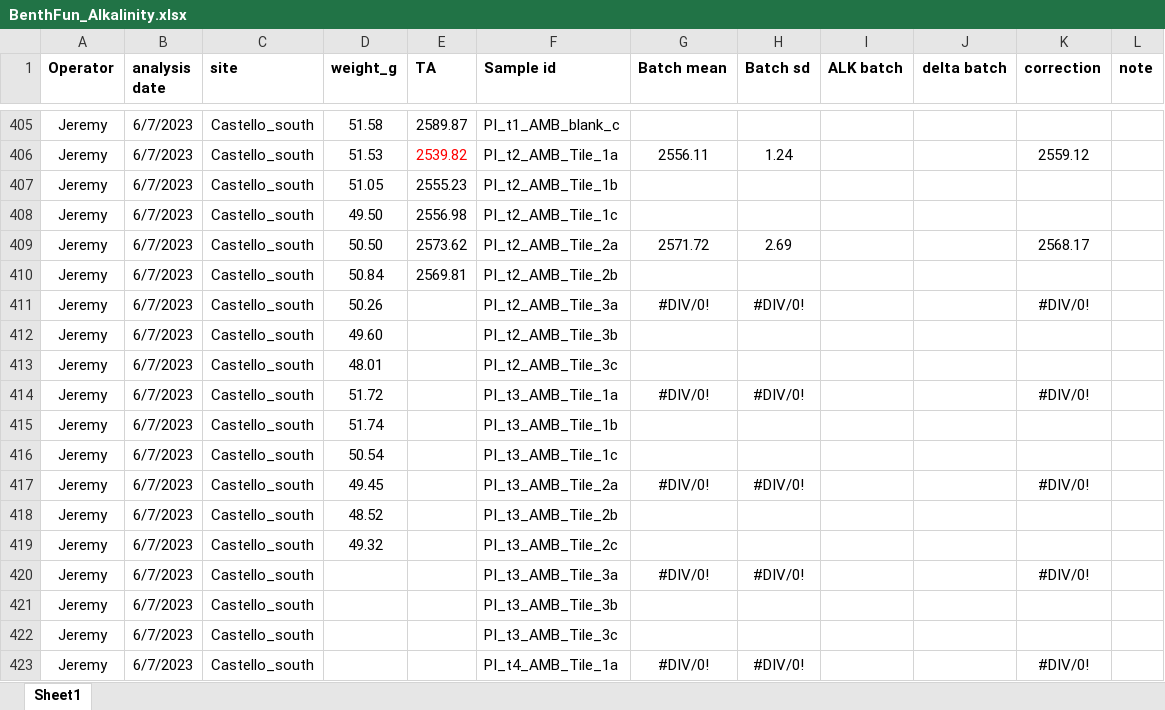
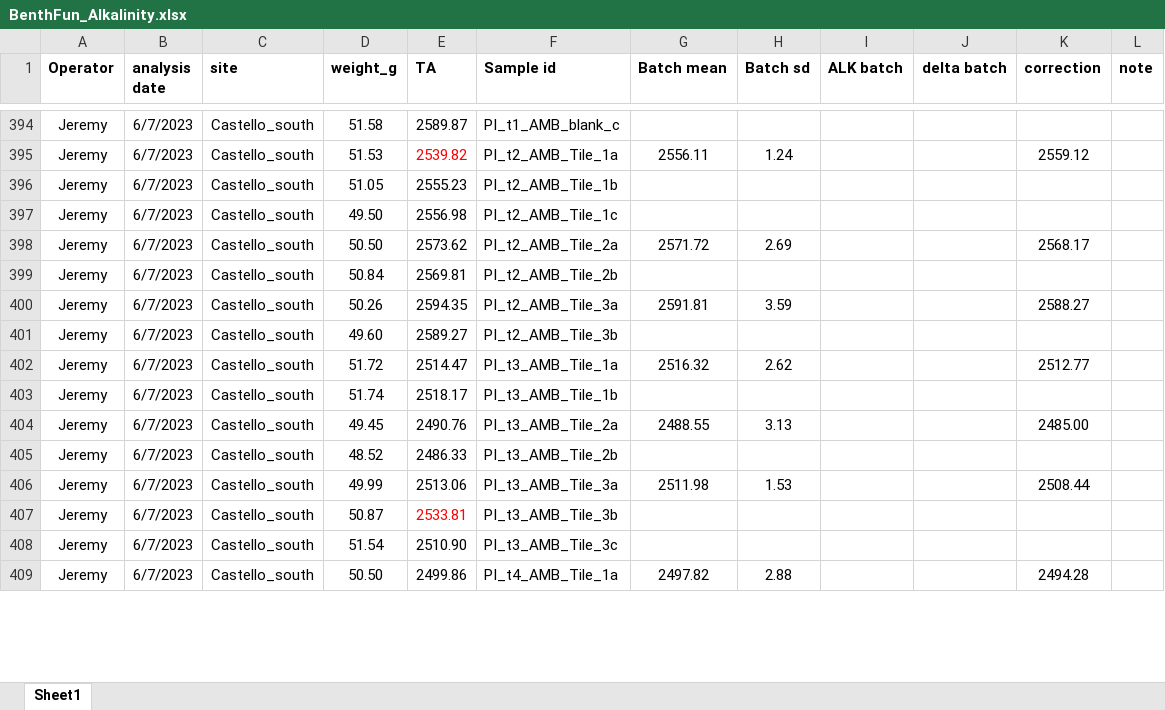
Before and after one commit to JayCrlt/BenthFun, an Excel workbook: Data/Spring_2023/BenthFun_Alkalinity.xlsx, sheet Sheet1, drawn as a sheet; only a part is shown, gaps mark what is left out; values as stored, in another font and other column widths than the file's, no borders; removed rows and columns are numbered as before the commit, all else as after; the diff covers the shown part only; the diff names each change by its address in the sheet, - before the commit and + after, or states it on an @@ line.

```diff
--- a/Data/Spring_2023/BenthFun_Alkalinity.xlsx (sheet Sheet1)
+++ b/Data/Spring_2023/BenthFun_Alkalinity.xlsx (sheet Sheet1)
-E400 (TA): (empty)
+E400 (TA): 2594.35
-G400 (Batch mean): #DIV/0!
+G400 (Batch mean): 2591.81
-H400 (Batch sd): #DIV/0!
+H400 (Batch sd): 3.59
-K400 (correction): #DIV/0!
+K400 (correction): 2588.27
-E401 (TA): (empty)
+E401 (TA): 2589.27
-row 413: Jeremy | 6/7/2023 | Castello_south | 48.01 |  | PI_t2_AMB_Tile_3c
-E402 (TA): (empty)
+E402 (TA): 2514.47
-G402 (Batch mean): #DIV/0!
+G402 (Batch mean): 2516.32
-H402 (Batch sd): #DIV/0!
+H402 (Batch sd): 2.62
-K402 (correction): #DIV/0!
+K402 (correction): 2512.77
-E403 (TA): (empty)
+E403 (TA): 2518.17
-row 416: Jeremy | 6/7/2023 | Castello_south | 50.54 |  | PI_t3_AMB_Tile_1c
-E404 (TA): (empty)
+E404 (TA): 2490.76
-G404 (Batch mean): #DIV/0!
+G404 (Batch mean): 2488.55
-H404 (Batch sd): #DIV/0!
+H404 (Batch sd): 3.13
-K404 (correction): #DIV/0!
+K404 (correction): 2485.00
-E405 (TA): (empty)
+E405 (TA): 2486.33
-row 419: Jeremy | 6/7/2023 | Castello_south | 49.32 |  | PI_t3_AMB_Tile_2c
-D406 (weight_g): (empty)
+D406 (weight_g): 49.99
-E406 (TA): (empty)
+E406 (TA): 2513.06
-G406 (Batch mean): #DIV/0!
+G406 (Batch mean): 2511.98
-H406 (Batch sd): #DIV/0!
+H406 (Batch sd): 1.53
-K406 (correction): #DIV/0!
+K406 (correction): 2508.44
-D407 (weight_g): (empty)
+D407 (weight_g): 50.87
-E407 (TA): (empty)
+E407 (TA): 2533.81
-D408 (weight_g): (empty)
+D408 (weight_g): 51.54
-E408 (TA): (empty)
+E408 (TA): 2510.90
-D409 (weight_g): (empty)
+D409 (weight_g): 50.50
-E409 (TA): (empty)
+E409 (TA): 2499.86
-G409 (Batch mean): #DIV/0!
+G409 (Batch mean): 2497.82
-H409 (Batch sd): #DIV/0!
+H409 (Batch sd): 2.88
-K409 (correction): #DIV/0!
+K409 (correction): 2494.28
```
Also changed, not shown: other rows of this sheet, formulas that keep their value, 42 other files.
